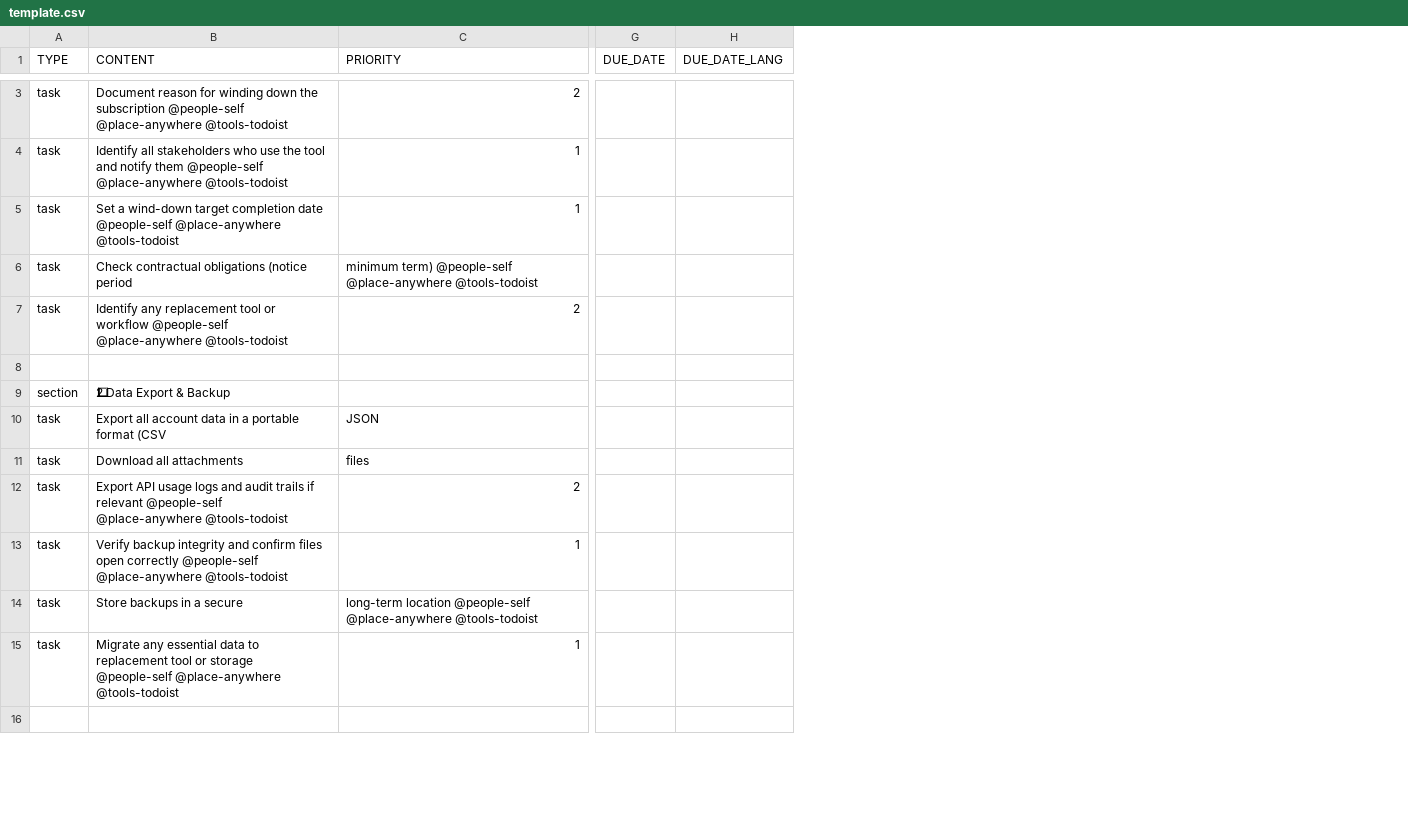
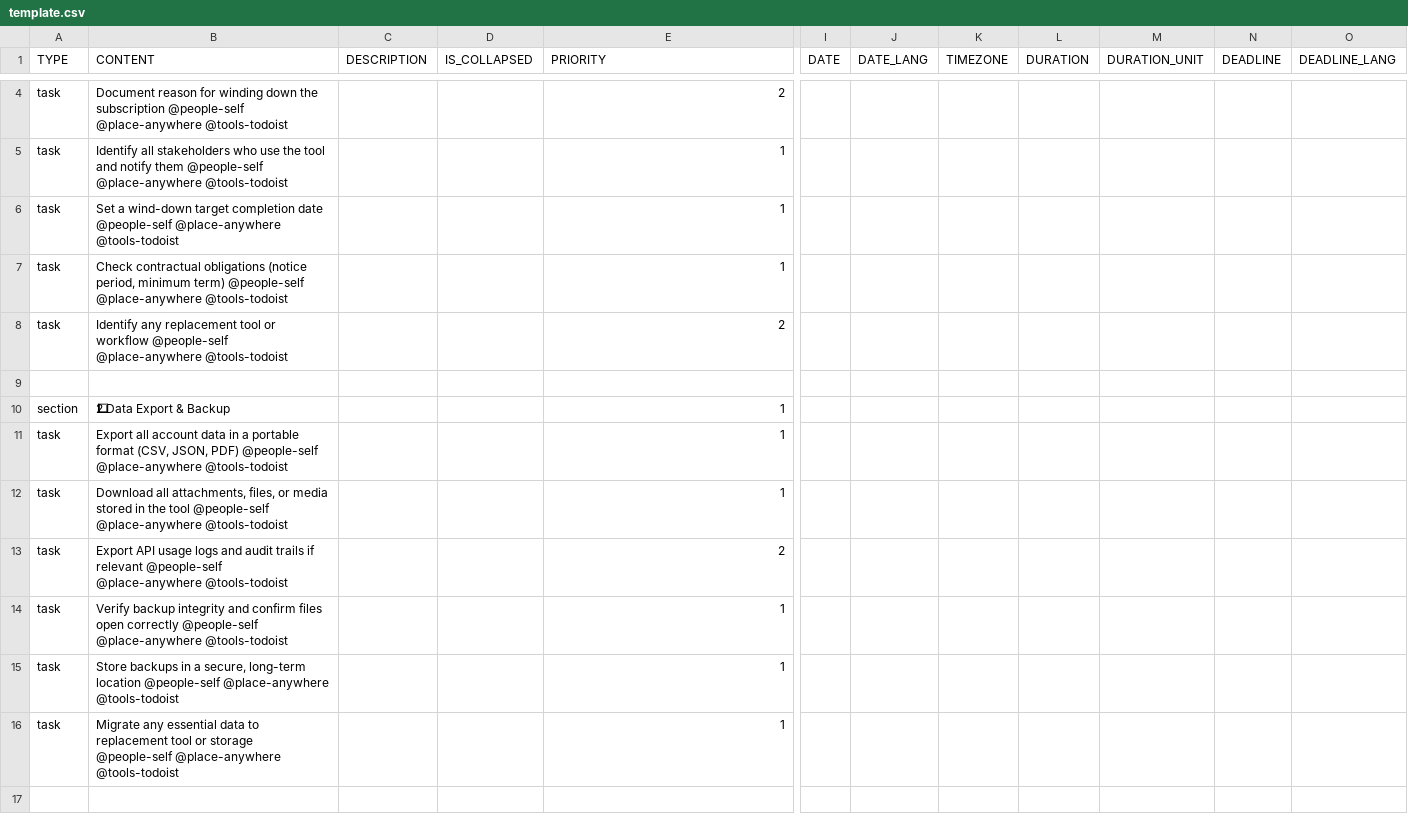
Before and after one commit to colin-gourlay/todoist-playbook, a CSV file: csv-templates/saas-wind-down/template.csv, drawn as a sheet; only a part is shown, gaps mark what is left out; removed rows and columns are numbered as before the commit, all else as after; rows hold the shown columns only; the diff covers the shown part only; the diff names each change by its address in the sheet, - before the commit and + after, or states it on an @@ line.

Commit message:
fix: harden saas wind-down template structure (#745)
Co-authored-by: colin-gourlay <you@example.com>

```diff
--- a/csv-templates/saas-wind-down/template.csv
+++ b/csv-templates/saas-wind-down/template.csv
+column C (DESCRIPTION), empty
+column D (IS_COLLAPSED), empty
-column G (DUE_DATE), empty
-column H (DUE_DATE_LANG), empty
+column I (DATE), empty
+column J (DATE_LANG), empty
+column K (TIMEZONE), empty
+column L (DURATION), empty
+column M (DURATION_UNIT), empty
+column N (DEADLINE), empty
+column O (DEADLINE_LANG), empty
-row 6: task | Check contractual obligations (notice period | minimum term) @people-self @place-anywhere @tools-todoist
+row 7: task | Check contractual obligations (notice period, minimum term) @people-self @place-anywhere @tools-todoist |  |  | 1
-E10 (PRIORITY): (empty)
+E10 (PRIORITY): 1
-row 10: task | Export all account data in a portable format (CSV | JSON
-row 11: task | Download all attachments | files
+row 11: task | Export all account data in a portable format (CSV, JSON, PDF) @people-self @place-anywhere @tools-todoist |  |  | 1
+row 12: task | Download all attachments, files, or media stored in the tool @people-self @place-anywhere @tools-todoist |  |  | 1
-row 14: task | Store backups in a secure | long-term location @people-self @place-anywhere @tools-todoist
+row 15: task | Store backups in a secure, long-term location @people-self @place-anywhere @tools-todoist |  |  | 1
```
Also changed, not shown: 5 added rows, 4 removed rows and 22 edited cells elsewhere in this file.
